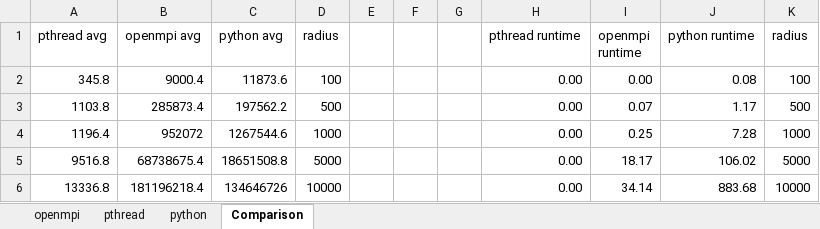
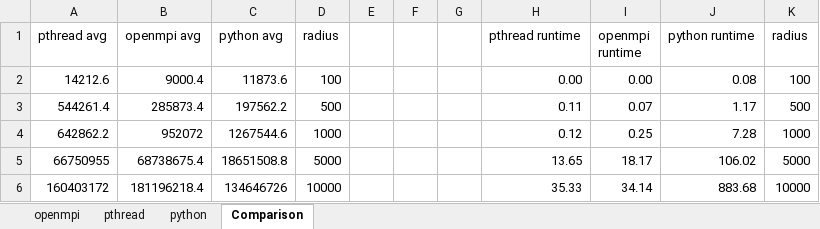
Before and after one commit to hajdugaborA97C75/parh_alg, an Excel workbook: Beadandó/Random_walk_diagram.xlsx, sheet Comparison, drawn as a sheet; values as stored, in another font and other column widths than the file's, no borders; charts and pictures and table styles not drawn; the diff names each change by its address in the sheet, - before the commit and + after, or states it on an @@ line.

```diff
--- a/Beadandó/Random_walk_diagram.xlsx (sheet Comparison)
+++ b/Beadandó/Random_walk_diagram.xlsx (sheet Comparison)
-A2 (pthread avg): 345.8
+A2 (pthread avg): 14212.6
-A3 (pthread avg): 1103.8
+A3 (pthread avg): 544261.4
-H3 (pthread runtime): 0.00
+H3 (pthread runtime): 0.11
-A4 (pthread avg): 1196.4
+A4 (pthread avg): 642862.2
-H4 (pthread runtime): 0.00
+H4 (pthread runtime): 0.12
-A5 (pthread avg): 9516.8
+A5 (pthread avg): 66750955
-H5 (pthread runtime): 0.00
+H5 (pthread runtime): 13.65
-A6 (pthread avg): 13336.8
+A6 (pthread avg): 160403172
-H6 (pthread runtime): 0.00
+H6 (pthread runtime): 35.33
```
Also changed, not shown: sheet pthread, sheet openmpi, sheet python, charts or pictures, 2 other files.
